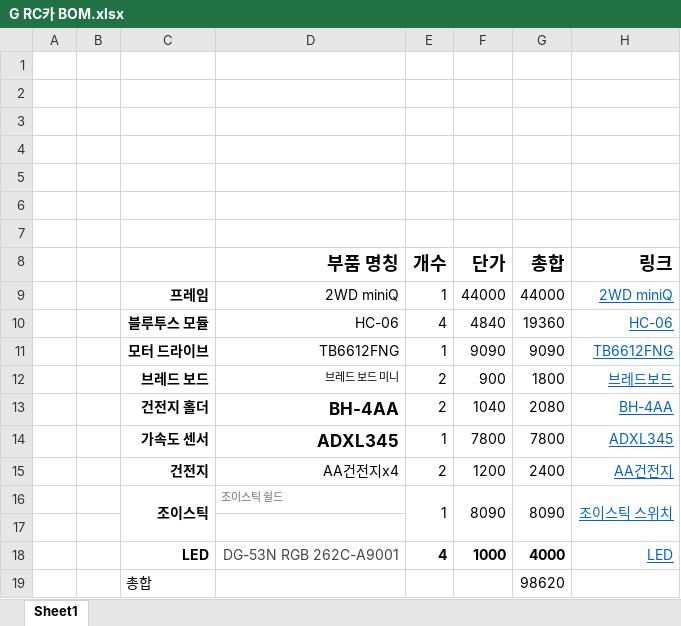
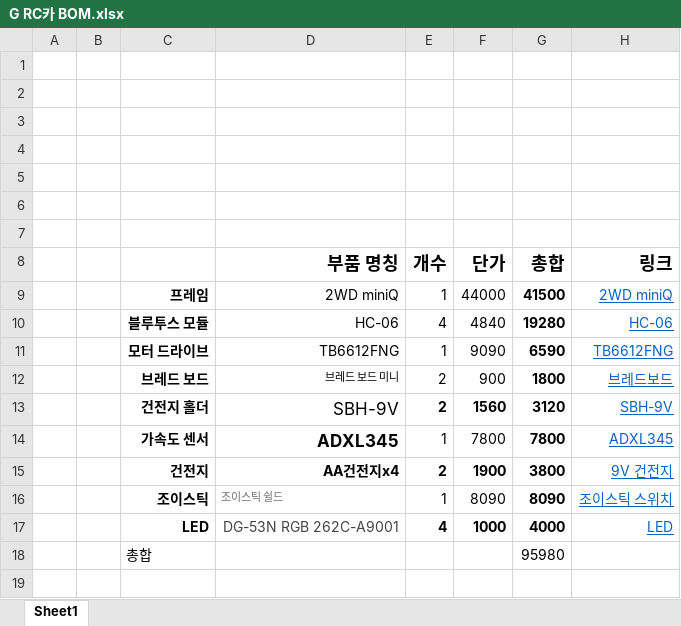
Before and after one commit to kutmicro/2012136068, an Excel workbook: G RC카 BOM.xlsx, sheet Sheet1, drawn as a sheet; values as stored, in another font and other column widths than the file's, no borders; removed rows and columns are numbered as before the commit, all else as after; the diff names each change by its address in the sheet, - before the commit and + after, or states it on an @@ line.

Commit message:
Add files via upload

```diff
--- a/G RC카 BOM.xlsx (sheet Sheet1)
+++ b/G RC카 BOM.xlsx (sheet Sheet1)
-G9 (총합): 44000
+G9 (총합): 41500
-G9:G12 bold: off
+G9:G12 bold: on
-G10 (총합): 19360
+G10 (총합): 19280
-G11 (총합): 9090
+G11 (총합): 6590
-row 13:  |  | 건전지 홀더 | BH-4AA | 2 | 1040 | 2080 | BH-4AA
+row 13:  |  | 건전지 홀더 | SBH-9V | 2 | 1560 | 3120 | SBH-9V
-G14 bold: off
+G14 bold: on
-D15:G15 bold: off
+D15:G15 bold: on
-F15 (단가): 1200
+F15 (단가): 1900
-G15 (총합): 2400
+G15 (총합): 3800
-H15 (링크): AA건전지
+H15 (링크): 9V 건전지
-C16:C17 merged
-E16:E17 merged
-F16:F17 merged
-G16 bold: off
+G16 bold: on
-G16:G17 merged
-H16:H17 merged
-row 17: (empty)
-G18 (총합): 98620
+G18 (총합): 95980
```
